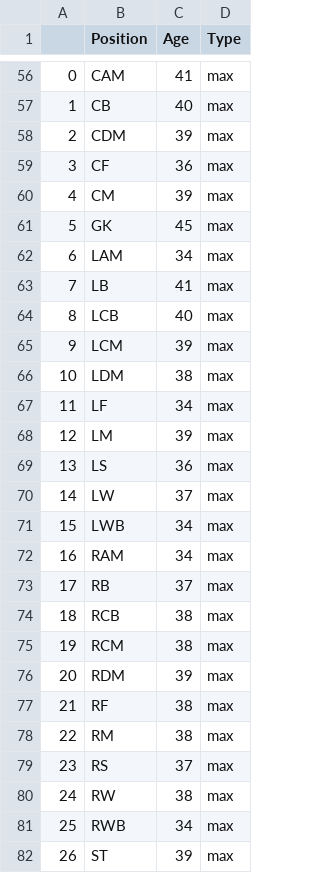
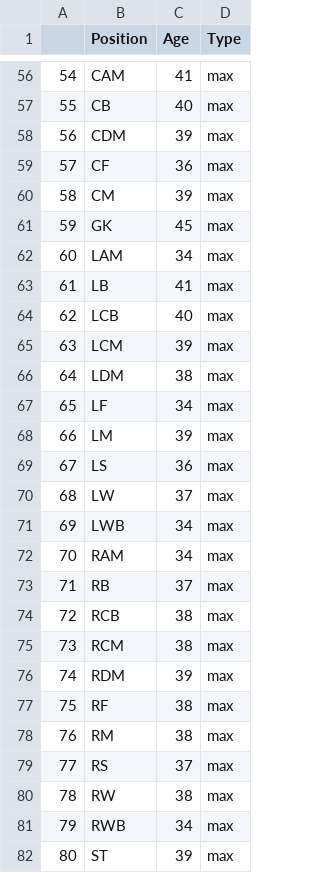
Before and after one commit to euyangchai/dataviz, a CSV file: datavis2/fifa_position_age.csv, drawn as a sheet; only a part is shown, gaps mark what is left out; the diff covers the shown part only.

```diff
--- a/datavis2/fifa_position_age.csv
+++ b/datavis2/fifa_position_age.csv
@@ -56,27 +56,27 @@
-0,CAM,41,max
-1,CB,40,max
-2,CDM,39,max
-3,CF,36,max
-4,CM,39,max
-5,GK,45,max
-6,LAM,34,max
-7,LB,41,max
-8,LCB,40,max
-9,LCM,39,max
-10,LDM,38,max
-11,LF,34,max
-12,LM,39,max
-13,LS,36,max
-14,LW,37,max
-15,LWB,34,max
-16,RAM,34,max
-17,RB,37,max
-18,RCB,38,max
-19,RCM,38,max
-20,RDM,39,max
-21,RF,38,max
-22,RM,38,max
-23,RS,37,max
-24,RW,38,max
-25,RWB,34,max
-26,ST,39,max
+54,CAM,41,max
+55,CB,40,max
+56,CDM,39,max
+57,CF,36,max
+58,CM,39,max
+59,GK,45,max
+60,LAM,34,max
+61,LB,41,max
+62,LCB,40,max
+63,LCM,39,max
+64,LDM,38,max
+65,LF,34,max
+66,LM,39,max
+67,LS,36,max
+68,LW,37,max
+69,LWB,34,max
+70,RAM,34,max
+71,RB,37,max
+72,RCB,38,max
+73,RCM,38,max
+74,RDM,39,max
+75,RF,38,max
+76,RM,38,max
+77,RS,37,max
+78,RW,38,max
+79,RWB,34,max
+80,ST,39,max
```
Also changed, not shown: 27 edited cells elsewhere in this file.
